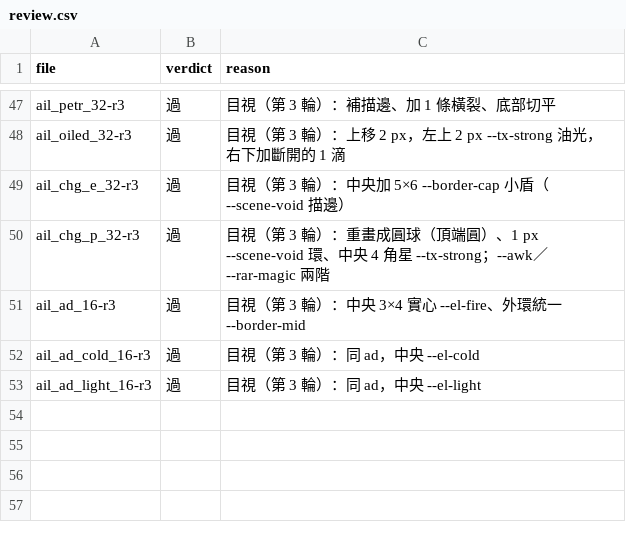
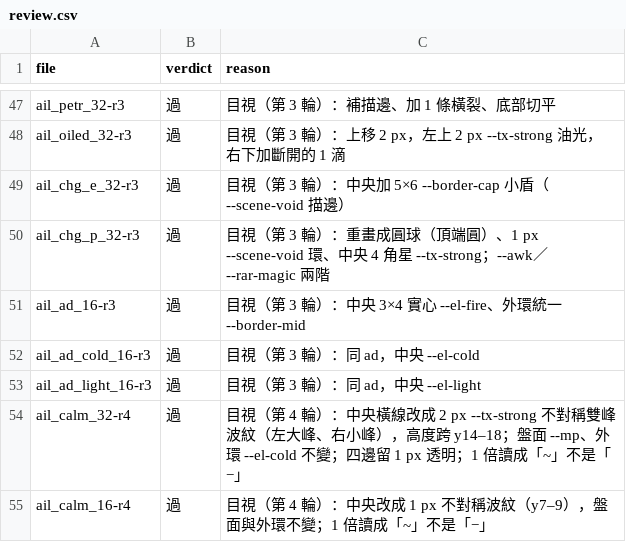
Before and after one commit to Shiroyashatw/dpoe, a CSV file: docs/production/evidence/m2-39/review.csv, drawn as a sheet; only a part is shown, gaps mark what is left out; the diff names each change by its address in the sheet, - before the commit and + after, or states it on an @@ line.

```diff
--- a/docs/production/evidence/m2-39/review.csv
+++ b/docs/production/evidence/m2-39/review.csv
+row 54: ail_calm_32-r4 | 過 | 目視（第 4 輪）：中央橫線改成 2 px --tx-strong 不對稱雙峰波紋（左大峰、右小峰），高度跨 y14–18；盤面 --mp、外環 --el-cold 不變；四邊留 1 px 透明；1 倍讀成「~」不是「−」
+row 55: ail_calm_16-r4 | 過 | 目視（第 4 輪）：中央改成 1 px 不對稱波紋（y7–9），盤面與外環不變；1 倍讀成「~」不是「−」
```
Also changed, not shown: docs/production/evidence/m2-39/asset_check.csv, 11 other files.
